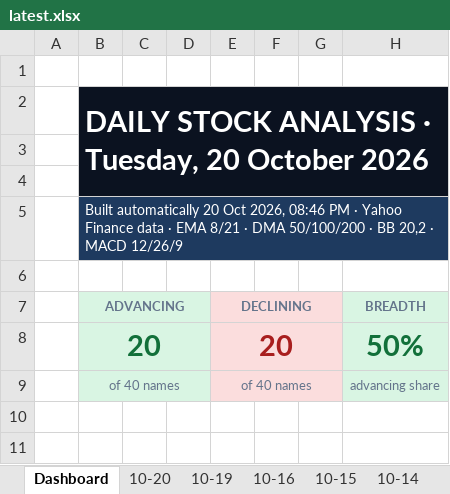
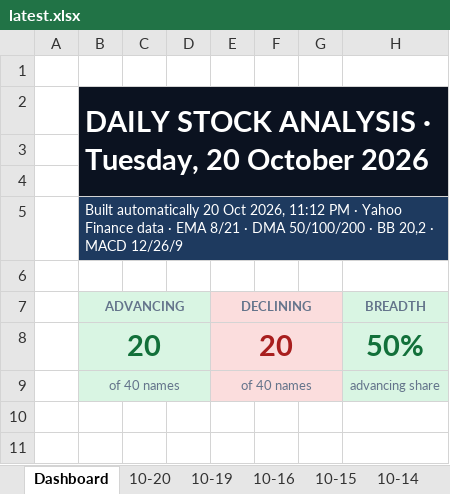
Before and after one commit to GeoWizard4645/Stock-Analysis-for-my-Grandpa, an Excel workbook: docs/data/latest.xlsx, sheet Dashboard, drawn as a sheet; only a part is shown; values as stored, in another font and other column widths than the file's, no borders; charts and pictures and conditional formats not drawn; the diff names each change by its address in the sheet, - before the commit and + after, or states it on an @@ line.

```diff
--- a/docs/data/latest.xlsx (sheet Dashboard)
+++ b/docs/data/latest.xlsx (sheet Dashboard)
-B5 (ADVANCING): …Oct 2026, 08:46 PM ·…
+B5 (ADVANCING): …Oct 2026, 11:12 PM ·…
```
Also changed, not shown: sheet 10-20, sheet Signals, sheet 10-19, sheet 10-14, sheet 10-16, sheet 10-15, 1 other file.
